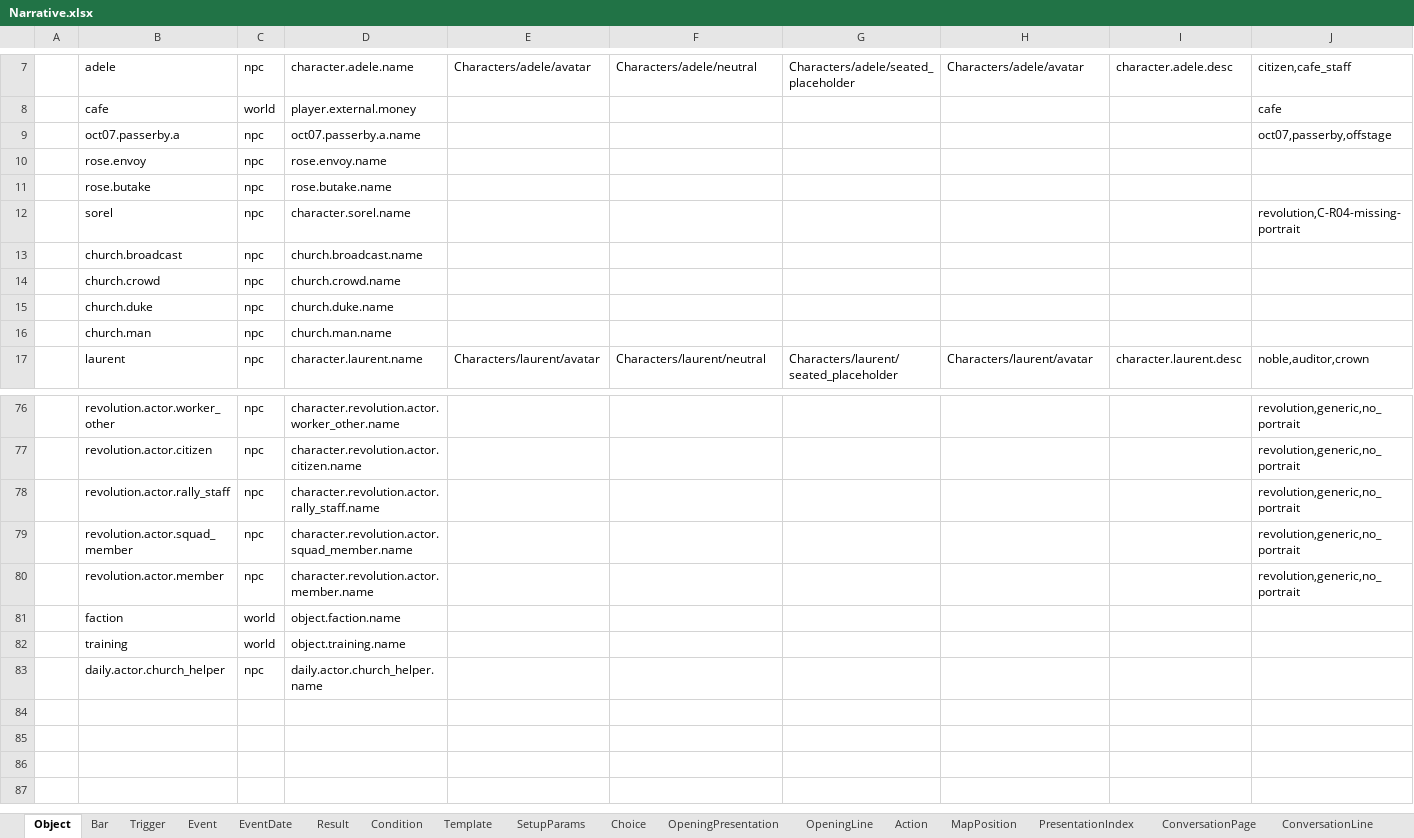
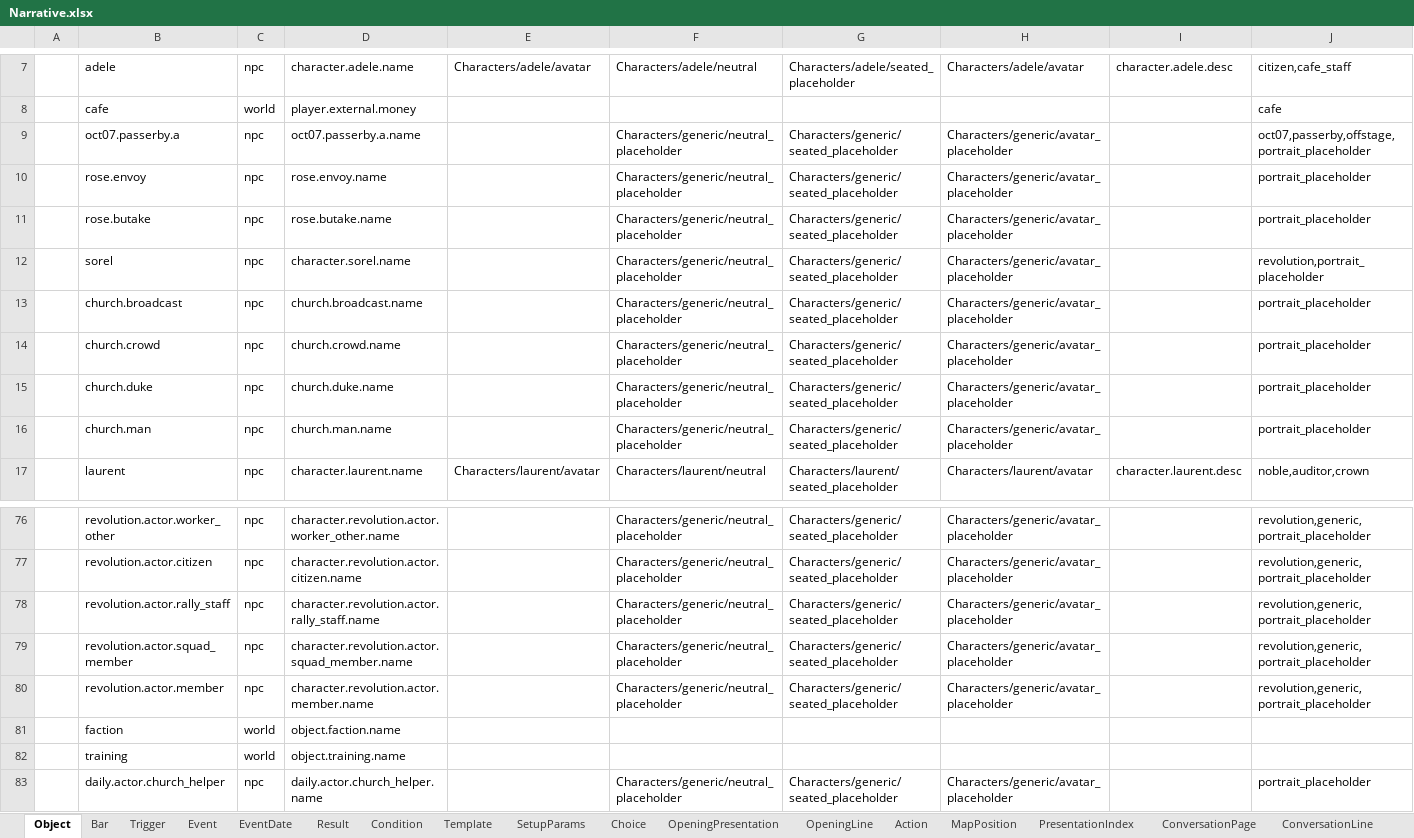
Before and after one commit to Alt-love-F4/juguangdeng2026, an Excel workbook: Assets/ConfigTables/Data/Narrative/Narrative.xlsx, sheet Object, drawn as a sheet; only a part is shown, gaps mark what is left out; values as stored, in another font and other column widths than the file's, no borders; the diff covers the shown part only; the diff names each change by its address in the sheet, - before the commit and + after, or states it on an @@ line.

```diff
--- a/Assets/ConfigTables/Data/Narrative/Narrative.xlsx (sheet Object)
+++ b/Assets/ConfigTables/Data/Narrative/Narrative.xlsx (sheet Object)
-F9:F16: (empty)
+F9:F16: Characters/generic/neutral_placeholder
-G9:G16: (empty)
+G9:G16: Characters/generic/seated_placeholder
-H9:H16: (empty)
+H9:H16: Characters/generic/avatar_placeholder
-J9: oct07,passerby,offstage
+J9: oct07,passerby,offstage,portrait_placeholder
-J10:J11: (empty)
+J10:J11: portrait_placeholder
-J12: revolution,C-R04-missing-portrait
+J12: revolution,portrait_placeholder
-J13:J16: (empty)
+J13:J16: portrait_placeholder
-F76:F80: (empty)
+F76:F80: Characters/generic/neutral_placeholder
-G76:G80: (empty)
+G76:G80: Characters/generic/seated_placeholder
-H76:H80: (empty)
+H76:H80: Characters/generic/avatar_placeholder
-J76:J80: revolution,generic,no_portrait
+J76:J80: revolution,generic,portrait_placeholder
-F83: (empty)
+F83: Characters/generic/neutral_placeholder
-G83: (empty)
+G83: Characters/generic/seated_placeholder
-H83: (empty)
+H83: Characters/generic/avatar_placeholder
-J83: (empty)
+J83: portrait_placeholder
```
Also changed, not shown: 112 edited cells elsewhere in this sheet, 53 other files.
